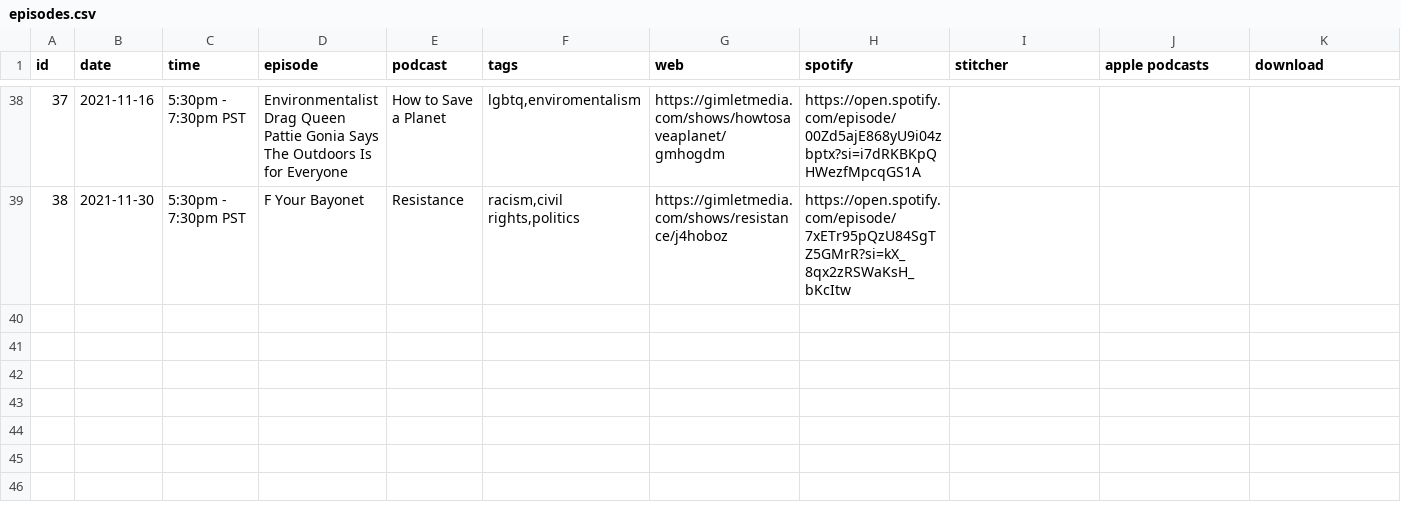
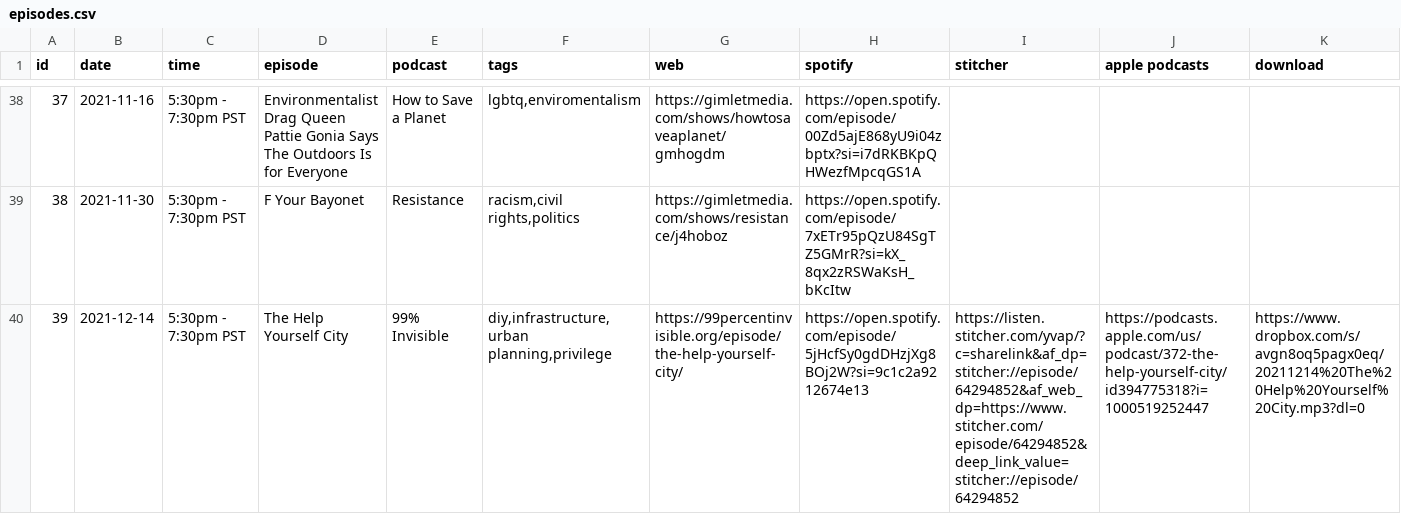
Before and after one commit to froseph/friday-podcast-club, a CSV file: episodes.csv, drawn as a sheet; only a part is shown, gaps mark what is left out; the diff names each change by its address in the sheet, - before the commit and + after, or states it on an @@ line.

Commit message:
Add 2021114 podcast

```diff
--- a/episodes.csv
+++ b/episodes.csv
+row 40: 39 | 2021-12-14 | 5:30pm - 7:30pm PST | The Help Yourself City | 99% Invisible | diy,infrastructure,urban planning,privilege | https://99percentinvisible.org/episode/the-help-yourself-city/ | https://open.spotify.com/episode/5jHcfSy0gdDHzjXg8BOj2W?si=9c1c2a9212674e13 | https://listen.stitcher.com/yvap/?c=sharelink&af_dp=stitcher://episode/64294852&af_web_dp=https://www.stitcher.com/episode/64294852&deep_link_value=stitcher://episode/64294852 | https://podcasts.apple.com/us/podcast/372-the-help-yourself-city/id394775318?i=1000519252447 | https://www.dropbox.com/s/avgn8oq5pagx0eq/20211214%20The%20Help%20Yourself%20City.mp3?dl=0
```
Also changed, not shown: 1 other file.
